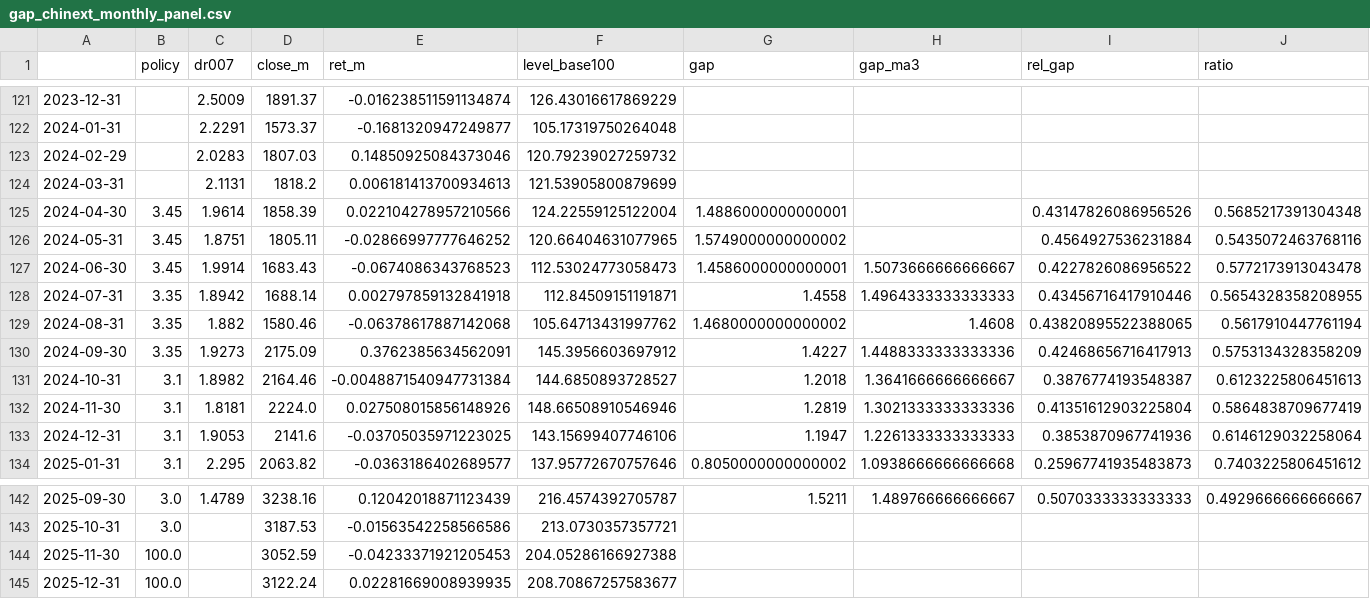
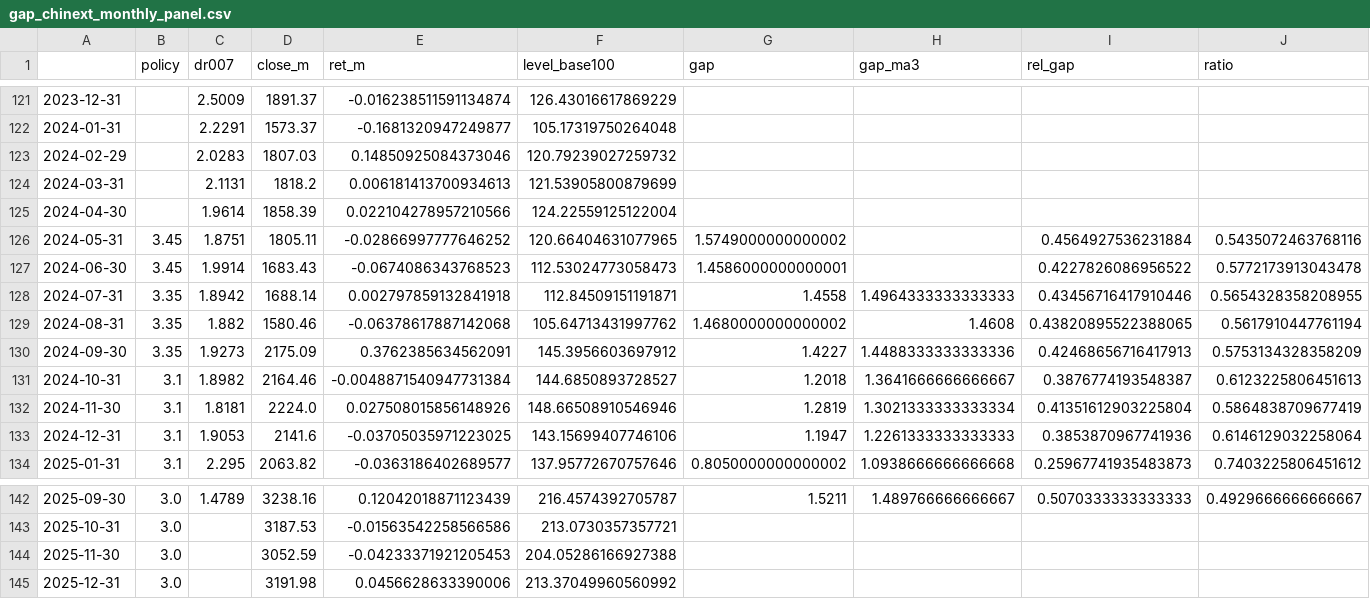
Before and after one commit to hooklucky-del/gap-daily-charts, a CSV file: charts/gap_chinext_monthly_panel.csv, drawn as a sheet; only a part is shown, gaps mark what is left out.

```diff
--- a/charts/gap_chinext_monthly_panel.csv
+++ b/charts/gap_chinext_monthly_panel.csv
@@ -124,5 +124,5 @@
 2024-03-31,,2.1131,1818.2,0.006181413700934613,121.53905800879699,,,,
-2024-04-30,3.45,1.9614,1858.39,0.022104278957210566,124.22559125122004,1.4886000000000001,,0.43147826086956526,0.5685217391304348
+2024-04-30,,1.9614,1858.39,0.022104278957210566,124.22559125122004,,,,
 2024-05-31,3.45,1.8751,1805.11,-0.02866997777646252,120.66404631077965,1.5749000000000002,,0.4564927536231884,0.5435072463768116
-2024-06-30,3.45,1.9914,1683.43,-0.0674086343768523,112.53024773058473,1.4586000000000001,1.5073666666666667,0.4227826086956522,0.5772173913043478
+2024-06-30,3.45,1.9914,1683.43,-0.0674086343768523,112.53024773058473,1.4586000000000001,,0.4227826086956522,0.5772173913043478
 2024-07-31,3.35,1.8942,1688.14,0.002797859132841918,112.84509151191871,1.4558,1.4964333333333333,0.43456716417910446,0.5654328358208955
@@ -131,3 +131,3 @@
 2024-10-31,3.1,1.8982,2164.46,-0.0048871540947731384,144.6850893728527,1.2018,1.3641666666666667,0.3876774193548387,0.6123225806451613
-2024-11-30,3.1,1.8181,2224.0,0.027508015856148926,148.66508910546946,1.2819,1.3021333333333336,0.41351612903225804,0.5864838709677419
+2024-11-30,3.1,1.8181,2224.0,0.027508015856148926,148.66508910546946,1.2819,1.3021333333333334,0.41351612903225804,0.5864838709677419
 2024-12-31,3.1,1.9053,2141.6,-0.03705035971223025,143.15699407746106,1.1947,1.2261333333333333,0.3853870967741936,0.6146129032258064
@@ -143,3 +143,3 @@
 2025-10-31,3.0,,3187.53,-0.01563542258566586,213.0730357357721,,,,
-2025-11-30,100.0,,3052.59,-0.04233371921205453,204.05286166927388,,,,
-2025-12-31,100.0,,3122.24,0.02281669008939935,208.70867257583677,,,,
+2025-11-30,3.0,,3052.59,-0.04233371921205453,204.05286166927388,,,,
+2025-12-31,3.0,,3191.98,0.0456628633390006,213.37049960560992,,,,
```
Also changed, not shown: charts/factor_corr_table.csv, 9 other files.
